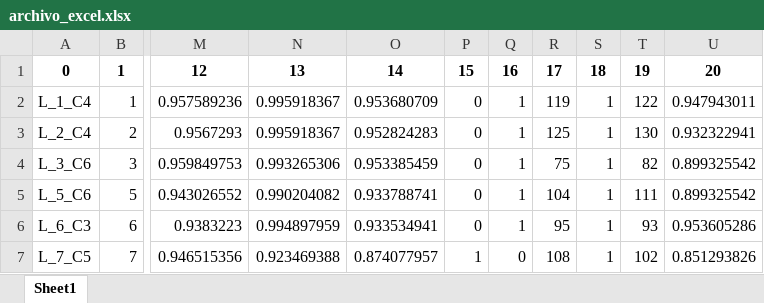
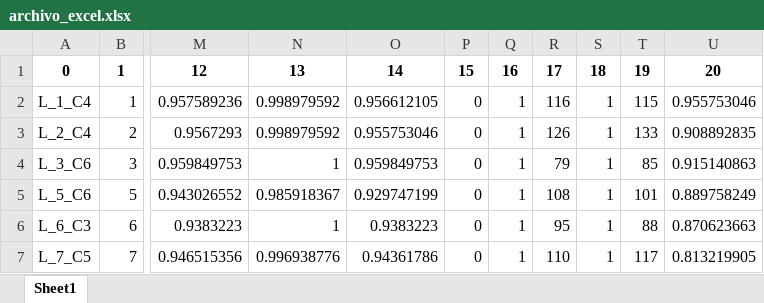
Before and after one commit to Crisiturriaga/Proyecto-capstone, an Excel workbook: archivo_excel.xlsx, sheet Sheet1, drawn as a sheet; only a part is shown, gaps mark what is left out; values as stored, in another font and other column widths than the file's, no borders; the diff covers the shown part only; the diff names each change by its address in the sheet, - before the commit and + after, or states it on an @@ line.

```diff
--- a/archivo_excel.xlsx (sheet Sheet1)
+++ b/archivo_excel.xlsx (sheet Sheet1)
-N2:N3: 0.995918367
+N2:N3: 0.998979592
-O2: 0.953680709
+O2: 0.956612105
-R2: 119
+R2: 116
-T2: 122
+T2: 115
-U2: 0.947943011
+U2: 0.955753046
-O3: 0.952824283
+O3: 0.955753046
-R3: 125
+R3: 126
-T3: 130
+T3: 133
-U3: 0.932322941
+U3: 0.908892835
-N4: 0.993265306
+N4: 1
-O4: 0.953385459
+O4: 0.959849753
-R4: 75
+R4: 79
-T4: 82
+T4: 85
-U4: 0.899325542
+U4: 0.915140863
-N5: 0.990204082
+N5: 0.985918367
-O5: 0.933788741
+O5: 0.929747199
-R5: 104
+R5: 108
-T5: 111
+T5: 101
-U5: 0.899325542
+U5: 0.889758249
-N6: 0.994897959
+N6: 1
-O6: 0.933534941
+O6: 0.9383223
-T6: 93
+T6: 88
-U6: 0.953605286
+U6: 0.870623663
-N7: 0.923469388
+N7: 0.996938776
-O7: 0.874077957
+O7: 0.94361786
-P7: 1
+P7: 0
-Q7: 0
+Q7: 1
-R7: 108
+R7: 110
-T7: 102
+T7: 117
-U7: 0.851293826
+U7: 0.813219905
```
Also changed, not shown: 24 added rows, 23 removed rows and 794 edited cells elsewhere in this sheet, 3 other files.
